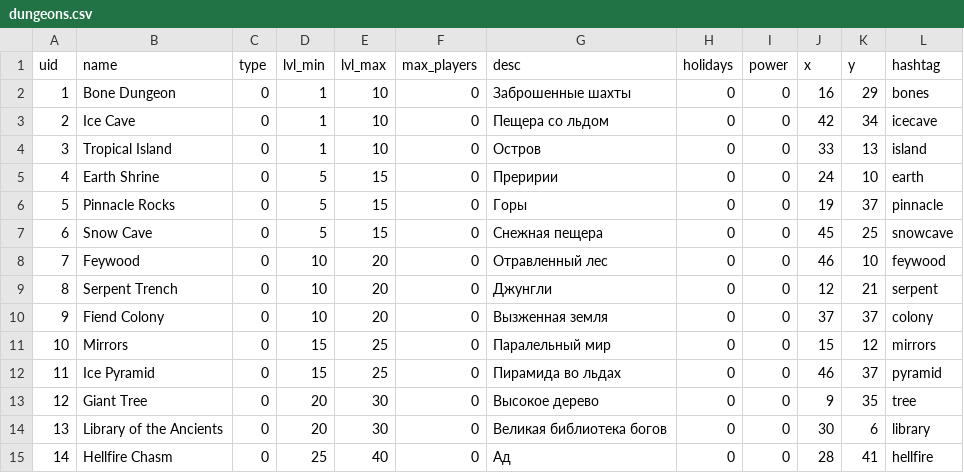
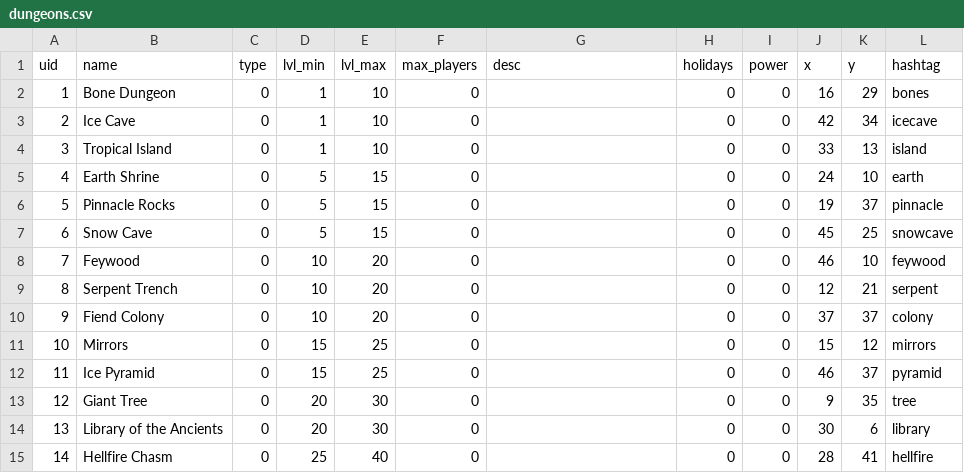
Before and after one commit to idooo/tweeria, a CSV file: import_base/dungeons.csv, drawn as a sheet; only a part is shown; the diff covers the shown part only.

```diff
--- a/import_base/dungeons.csv
+++ b/import_base/dungeons.csv
@@ -1,15 +1,15 @@
 uid,name,type,lvl_min,lvl_max,max_players,desc,holidays,power,x,y,hashtag,
-1,Bone Dungeon,0,1,10,0,Заброшенные шахты,0,0,16,29,bones,
-2,Ice Cave,0,1,10,0,Пещера со льдом,0,0,42,34,icecave,
-3,Tropical Island,0,1,10,0,Остров,0,0,33,13,island,
-4,Earth Shrine,0,5,15,0,Преририи,0,0,24,10,earth,
-5,Pinnacle Rocks,0,5,15,0,Горы,0,0,19,37,pinnacle,
-6,Snow Cave,0,5,15,0,Снежная пещера,0,0,45,25,snowcave,
-7,Feywood,0,10,20,0,Отравленный лес,0,0,46,10,feywood,
-8,Serpent Trench,0,10,20,0,Джунгли,0,0,12,21,serpent,
-9,Fiend Colony,0,10,20,0,Вызженная земля,0,0,37,37,colony,
-10,Mirrors,0,15,25,0,Паралельный мир,0,0,15,12,mirrors,
-11,Ice Pyramid,0,15,25,0,Пирамида во льдах,0,0,46,37,pyramid,
-12,Giant Tree,0,20,30,0,Высокое дерево,0,0,9,35,tree,
-13,Library of the Ancients,0,20,30,0,Великая библиотека богов,0,0,30,6,library,
-14,Hellfire Chasm,0,25,40,0,Ад,0,0,28,41,hellfire,
+1,"Bone Dungeon",0,1,10,0,,0,0,16,29,bones,
+2,"Ice Cave",0,1,10,0,,0,0,42,34,icecave,
+3,"Tropical Island",0,1,10,0,,0,0,33,13,island,
+4,"Earth Shrine",0,5,15,0,,0,0,24,10,earth,
+5,"Pinnacle Rocks",0,5,15,0,,0,0,19,37,pinnacle,
+6,"Snow Cave",0,5,15,0,,0,0,45,25,snowcave,
+7,Feywood,0,10,20,0,,0,0,46,10,feywood,
+8,"Serpent Trench",0,10,20,0,,0,0,12,21,serpent,
+9,"Fiend Colony",0,10,20,0,,0,0,37,37,colony,
+10,Mirrors,0,15,25,0,,0,0,15,12,mirrors,
+11,"Ice Pyramid",0,15,25,0,,0,0,46,37,pyramid,
+12,"Giant Tree",0,20,30,0,,0,0,9,35,tree,
+13,"Library of the Ancients",0,20,30,0,,0,0,30,6,library,
+14,"Hellfire Chasm",0,25,40,0,,0,0,28,41,hellfire,
```
Also changed, not shown: 12 removed rows and 7 edited cells elsewhere in this file, import_base/Actions.csv, 7 other files.
